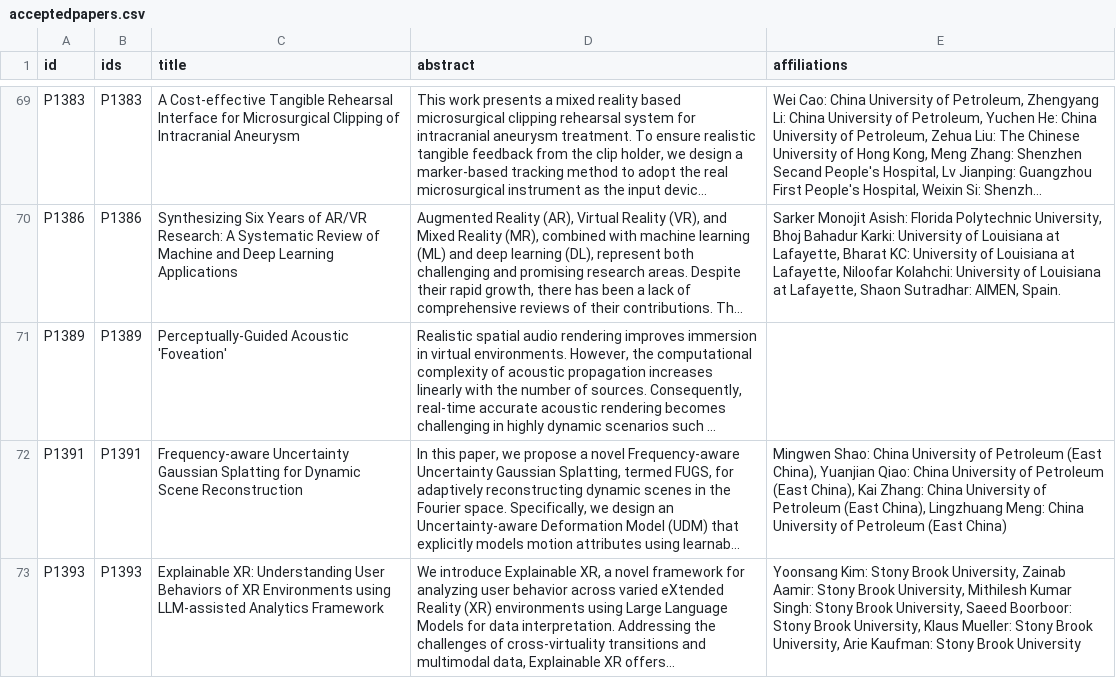
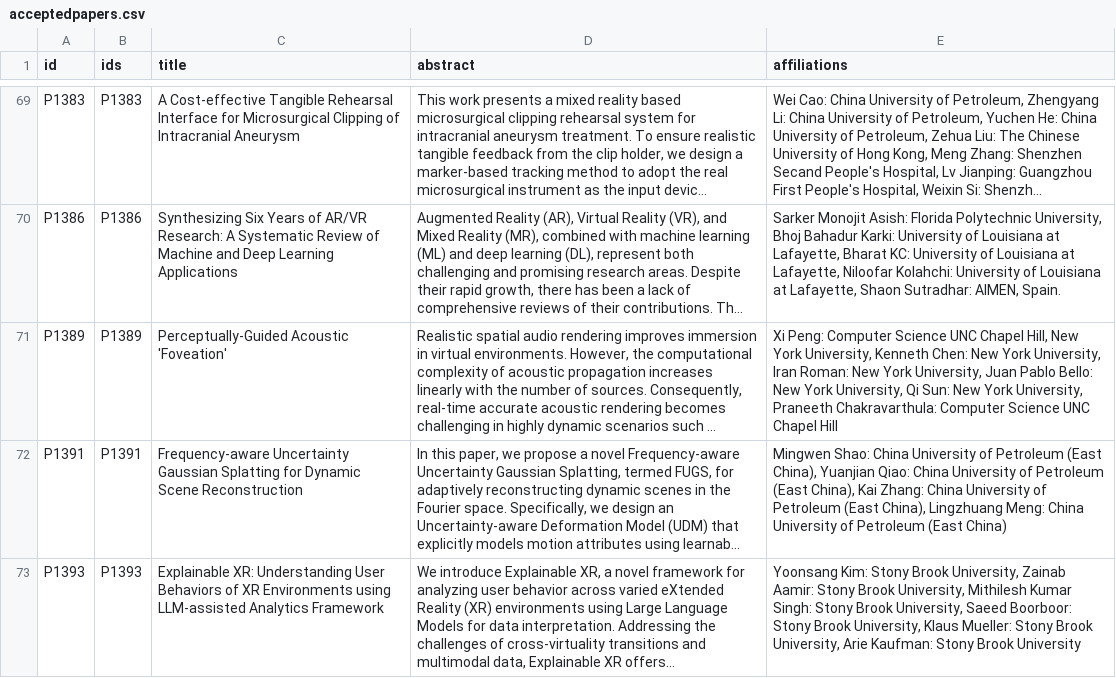
Before and after one commit to ieeevr/2027, a CSV file: _data/acceptedpapers.csv, drawn as a sheet; only a part is shown, gaps mark what is left out; long unchanged cells end in …; the diff covers the shown part only; the diff names each change by its address in the sheet, - before the commit and + after, or states it on an @@ line.

Commit message:
Update acceptedpapers.csv

```diff
--- a/_data/acceptedpapers.csv
+++ b/_data/acceptedpapers.csv
-E71 (affiliations): (empty)
+E71 (affiliations): Xi Peng: Computer Science UNC Chapel Hill, New York University, Kenneth Chen: New York University, Iran Roman: New York University, Juan Pablo Bello: New York University, Qi Sun: New York University, Praneeth Chakravarthula: Computer Science UNC Chapel Hill
```
Also changed, not shown: 3 edited cells elsewhere in this file.
